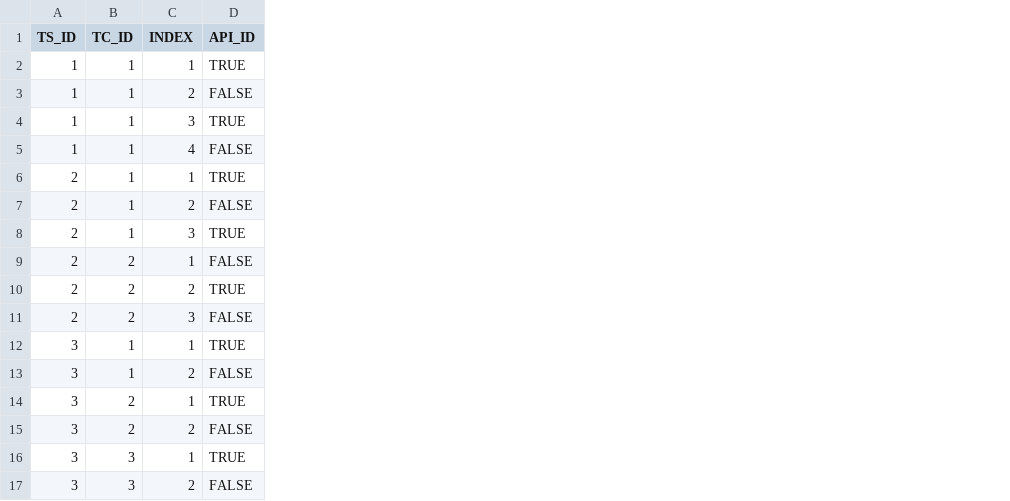
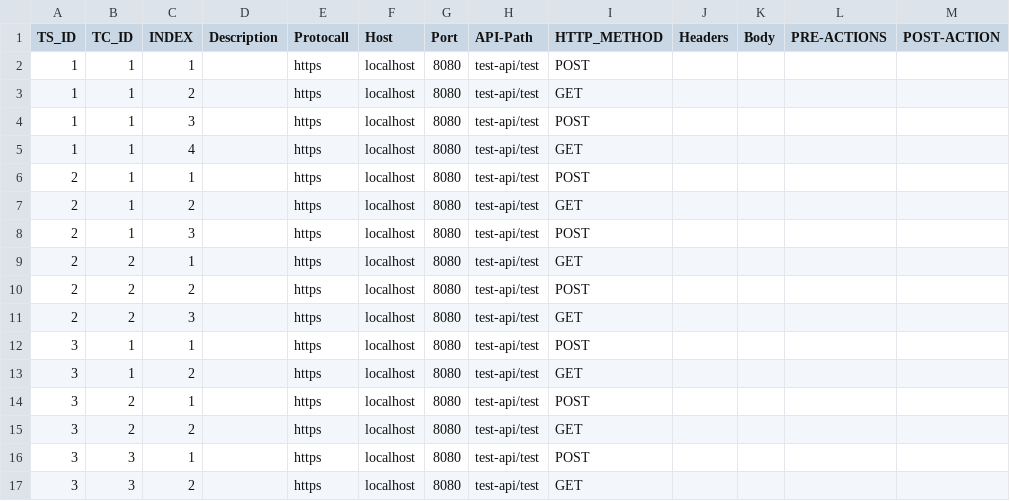
Before and after one commit to hasithalakmal/lazy, a CSV file: sample.csv, drawn as a sheet; removed rows and columns are numbered as before the commit, all else as after; the diff names each change by its address in the sheet, - before the commit and + after, or states it on an @@ line.

```diff
--- a/sample.csv
+++ b/sample.csv
-column D (API_ID), rows 2-17: TRUE | FALSE | TRUE | FALSE | TRUE | FALSE | TRUE | FALSE | TRUE | FALSE | TRUE | FALSE | TRUE | FALSE | TRUE | FALSE
+column D (Description), empty
+column E (Protocall), rows 2-17: all https
+column F (Host), rows 2-17: all localhost
+column G (Port), rows 2-17: all 8080
+column H (API-Path), rows 2-17: all test-api/test
+column I (HTTP_METHOD), rows 2-17: POST | GET | POST | GET | POST | GET | POST | GET | POST | GET | POST | GET | POST | GET | POST | GET
+column J (Headers), empty
+column K (Body), empty
+column L (PRE-ACTIONS), empty
+column M (POST-ACTION), empty
```
Also changed, not shown: 41 other files.
